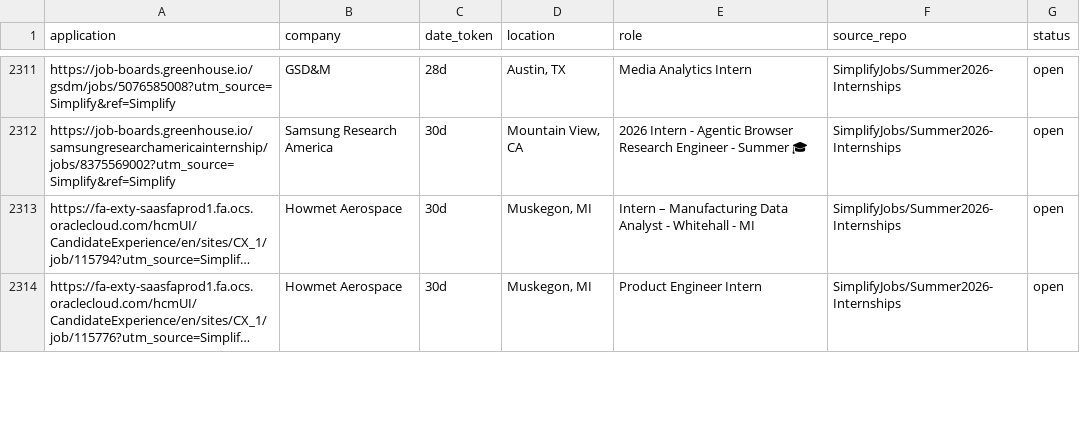
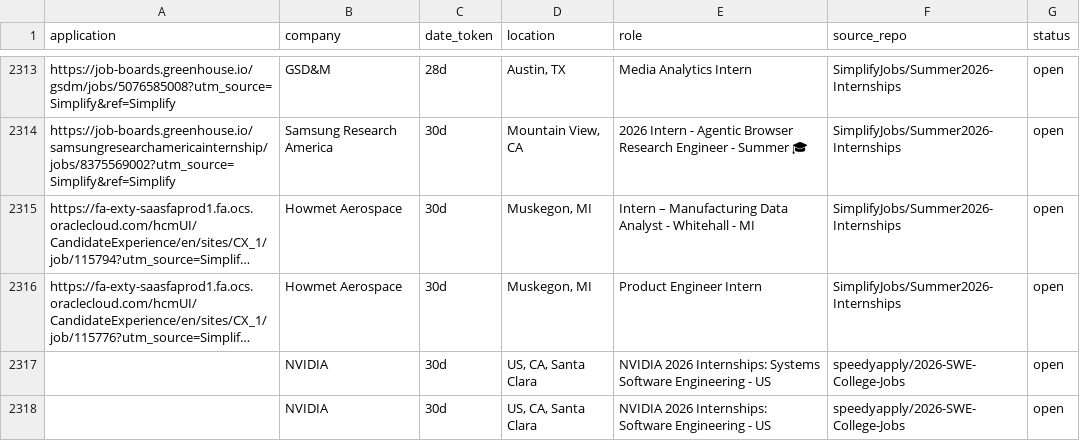
Before and after one commit to vats98754/job-fetcher, a CSV file: internships_us_canada.csv, drawn as a sheet; only a part is shown, gaps mark what is left out; long unchanged cells end in …; the diff covers the shown part only; the diff names each change by its address in the sheet, - before the commit and + after, or states it on an @@ line.

```diff
--- a/internships_us_canada.csv
+++ b/internships_us_canada.csv
+row 2317:  | NVIDIA | 30d | US, CA, Santa Clara | NVIDIA 2026 Internships: Systems Software Engineering - US | speedyapply/2026-SWE-College-Jobs | open
+row 2318:  | NVIDIA | 30d | US, CA, Santa Clara | NVIDIA 2026 Internships: Software Engineering - US | speedyapply/2026-SWE-College-Jobs | open
```
Also changed, not shown: 6 added rows, 3 removed rows and 4 edited cells elsewhere in this file.
